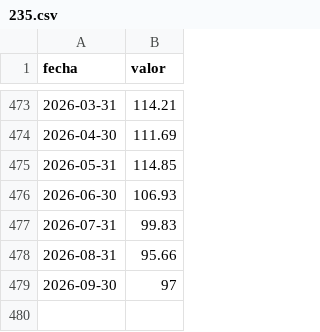
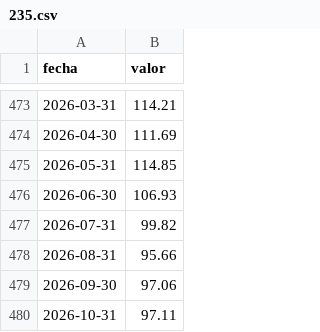
Before and after one commit to andrestrigosr-ops/datos-colombia, a CSV file: datos/banrep/235.csv, drawn as a sheet; only a part is shown, gaps mark what is left out.

```diff
--- a/datos/banrep/235.csv
+++ b/datos/banrep/235.csv
@@ -476,4 +476,5 @@
 "2026-06-30",106.93
-"2026-07-31",99.83
+"2026-07-31",99.82
 "2026-08-31",95.66
-"2026-09-30",97
+"2026-09-30",97.06
+"2026-10-31",97.11
```
Also changed, not shown: datos/banrep/15324.csv, datos/banrep/15325.csv, 10 other files.
